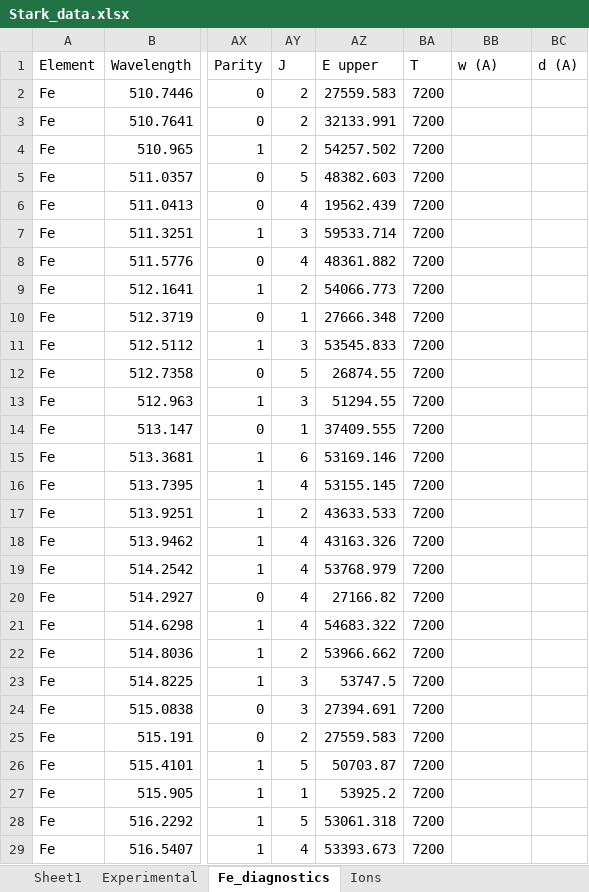
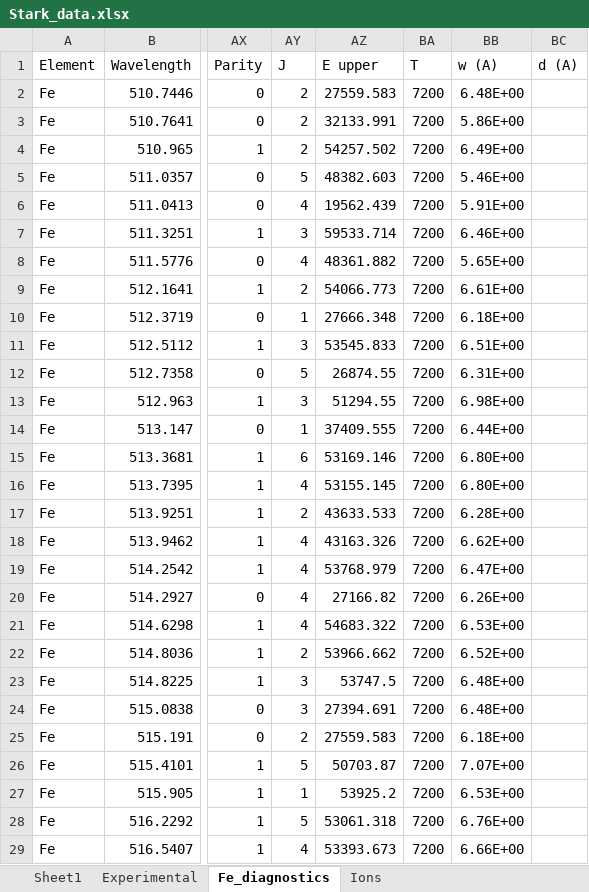
Before and after one commit to alezakuskin/Stark_ML, an Excel workbook: Source_files/Stark_data.xlsx, sheet Fe_diagnostics, drawn as a sheet; only a part is shown, gaps mark what is left out; values as stored, in another font and other column widths than the file's, no borders; the diff covers the shown part only; the diff names each change by its address in the sheet, - before the commit and + after, or states it on an @@ line.

Commit message:
Update Stark_data.xlsx
Now it contains some predicted values for Fe_diagnostics

```diff
--- a/Source_files/Stark_data.xlsx (sheet Fe_diagnostics)
+++ b/Source_files/Stark_data.xlsx (sheet Fe_diagnostics)
-BB2: (empty)
+BB2: 6.48E+00
-BB3: (empty)
+BB3: 5.86E+00
-BB4: (empty)
+BB4: 6.49E+00
-BB5: (empty)
+BB5: 5.46E+00
-BB6: (empty)
+BB6: 5.91E+00
-BB7: (empty)
+BB7: 6.46E+00
-BB8: (empty)
+BB8: 5.65E+00
-BB9: (empty)
+BB9: 6.61E+00
-BB10: (empty)
+BB10: 6.18E+00
-BB11: (empty)
+BB11: 6.51E+00
-BB12: (empty)
+BB12: 6.31E+00
-BB13: (empty)
+BB13: 6.98E+00
-BB14: (empty)
+BB14: 6.44E+00
-BB15:BB16: (empty)
+BB15:BB16: 6.80E+00
-BB17: (empty)
+BB17: 6.28E+00
-BB18: (empty)
+BB18: 6.62E+00
-BB19: (empty)
+BB19: 6.47E+00
-BB20: (empty)
+BB20: 6.26E+00
-BB21: (empty)
+BB21: 6.53E+00
-BB22: (empty)
+BB22: 6.52E+00
-BB23:BB24: (empty)
+BB23:BB24: 6.48E+00
-BB25: (empty)
+BB25: 6.18E+00
-BB26: (empty)
+BB26: 7.07E+00
-BB27: (empty)
+BB27: 6.53E+00
-BB28: (empty)
+BB28: 6.76E+00
-BB29: (empty)
+BB29: 6.66E+00
```
Also changed, not shown: 9 edited cells elsewhere in this sheet, sheet Experimental.
